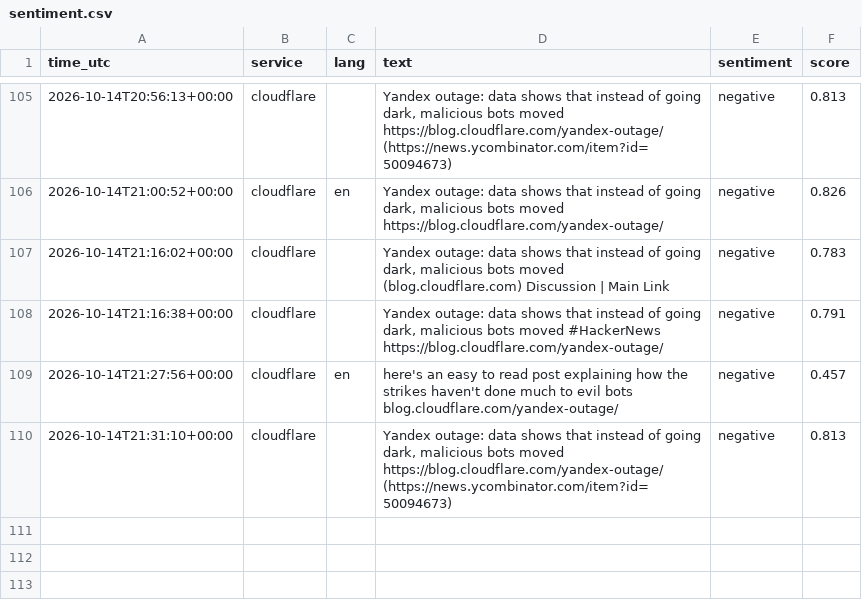
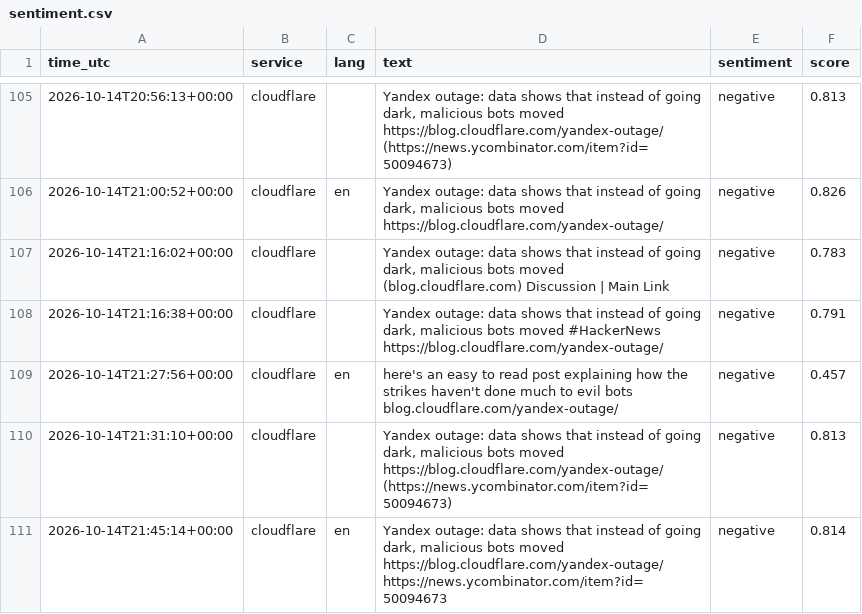
Before and after one commit to 8Y12N/ai4g-portfolio-Yazan_Nemo, a CSV file: Term 1/Week 6/hackathon/data/sentiment.csv, drawn as a sheet; only a part is shown, gaps mark what is left out; the diff names each change by its address in the sheet, - before the commit and + after, or states it on an @@ line.

```diff
--- a/Term 1/Week 6/hackathon/data/sentiment.csv
+++ b/Term 1/Week 6/hackathon/data/sentiment.csv
+row 111: 2026-10-14T21:45:14+00:00 | cloudflare | en | Yandex outage: data shows that instead of going dark, malicious bots moved https://blog.cloudflare.com/yandex-outage/ https://news.ycombinator.com/item?id=50094673 | negative | 0.814
```
Also changed, not shown: Term 1/Week 6/hackathon/data/posts.csv, 1 other file.
